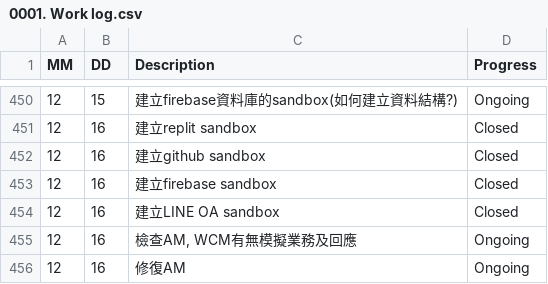
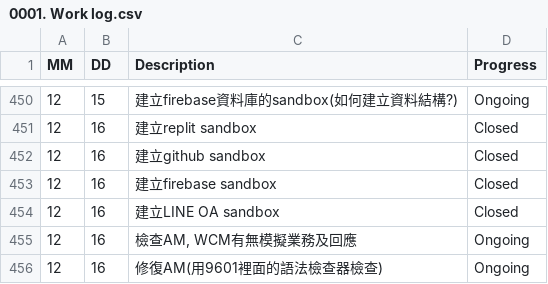
Before and after one commit to AustinLiao69/Project-LCAS-Sandbox, a CSV file: 00. Master_Project document/0001. Work log.csv, drawn as a sheet; only a part is shown, gaps mark what is left out.

```diff
--- a/00. Master_Project document/0001. Work log.csv
+++ b/00. Master_Project document/0001. Work log.csv
@@ -455,2 +455,2 @@ MM 	 DD 	 Description 	    Progress
 12	16	 檢查AM, WCM有無模擬業務及回應  	 Ongoing
-12	16	 修復AM  	 Ongoing
+12	16	 修復AM(用9601裡面的語法檢查器檢查)  	 Ongoing
```
Also changed, not shown: 1 other file.
